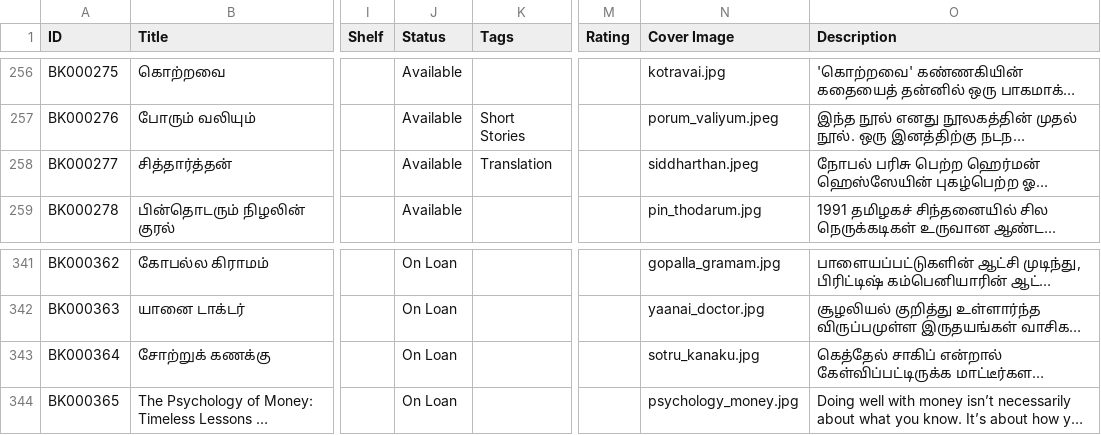
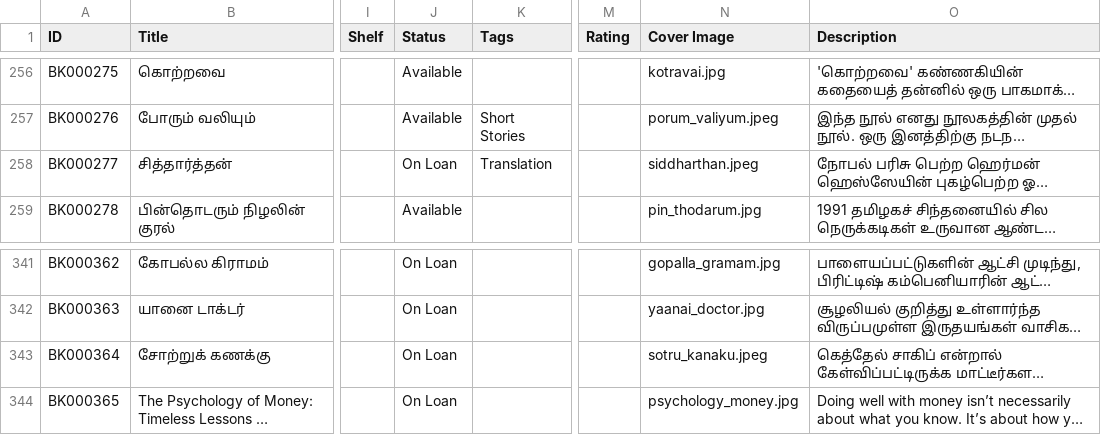
Before and after one commit to ejayaraman/books, a CSV file: data/books.csv, drawn as a sheet; only a part is shown, gaps mark what is left out; long unchanged cells end in …; the diff names each change by its address in the sheet, - before the commit and + after, or states it on an @@ line.

Commit message:
update status

```diff
--- a/data/books.csv
+++ b/data/books.csv
-J258 (Status): Available
+J258 (Status): On Loan
-N343 (Cover Image): sotru_kanaku.jpg
+N343 (Cover Image): sotru_kanaku.jpeg
```
